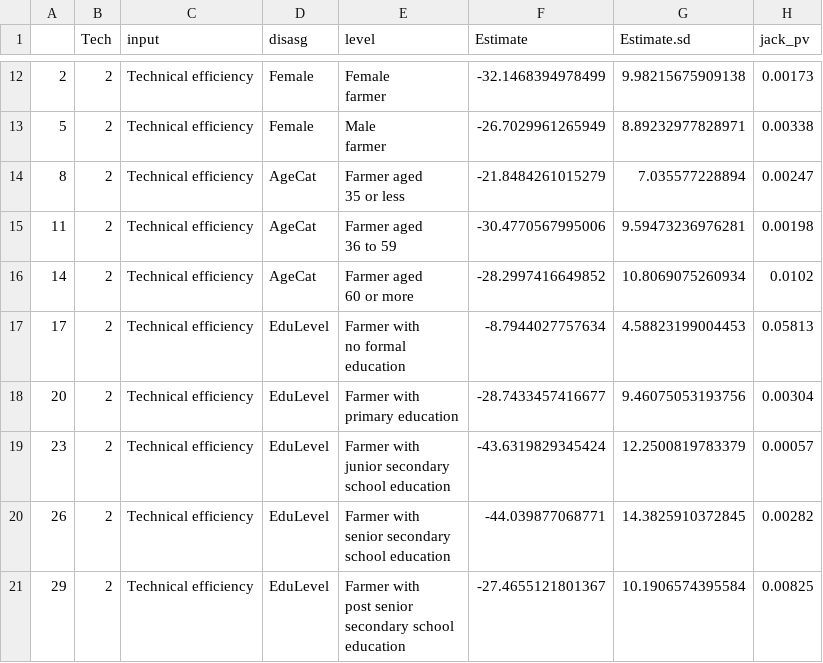
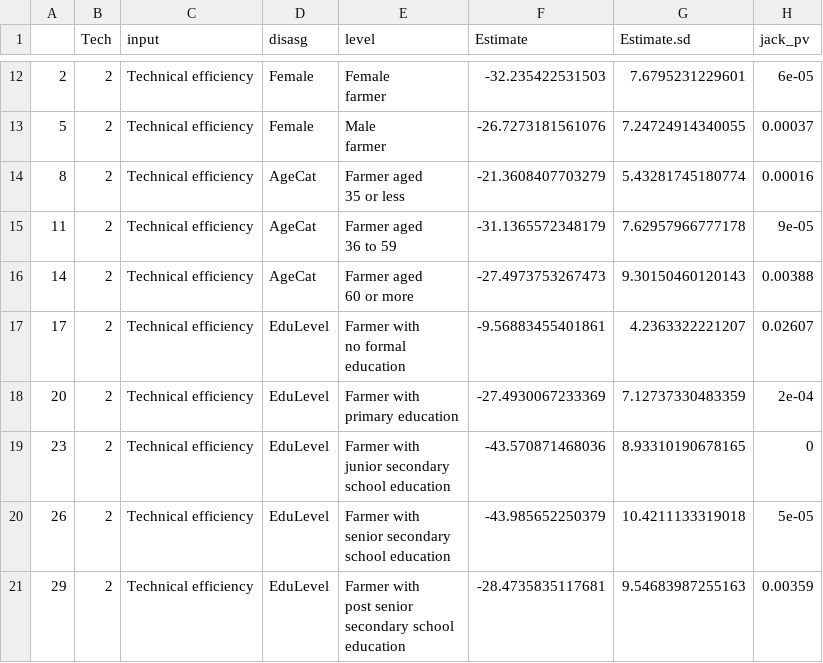
Before and after one commit to ftsiboe/GH-Agric-Productivity-Lab, a CSV file: replications/tech_inefficiency_financial_inclusion/results/figuresData/AgeCat_Female_EduLevel.csv, drawn as a sheet; only a part is shown, gaps mark what is left out; the diff covers the shown part only; the diff names each change by its address in the sheet, - before the commit and + after, or states it on an @@ line.

```diff
--- a/replications/tech_inefficiency_financial_inclusion/results/figuresData/AgeCat_Female_EduLevel.csv
+++ b/replications/tech_inefficiency_financial_inclusion/results/figuresData/AgeCat_Female_EduLevel.csv
-F12 (Estimate): -32.1468394978499
+F12 (Estimate): -32.235422531503
-G12 (Estimate.sd): 9.98215675909138
+G12 (Estimate.sd): 7.6795231229601
-H12 (jack_pv): 0.00173
+H12 (jack_pv): 6e-05
-F13 (Estimate): -26.7029961265949
+F13 (Estimate): -26.7273181561076
-G13 (Estimate.sd): 8.89232977828971
+G13 (Estimate.sd): 7.24724914340055
-H13 (jack_pv): 0.00338
+H13 (jack_pv): 0.00037
-F14 (Estimate): -21.8484261015279
+F14 (Estimate): -21.3608407703279
-G14 (Estimate.sd): 7.035577228894
+G14 (Estimate.sd): 5.43281745180774
-H14 (jack_pv): 0.00247
+H14 (jack_pv): 0.00016
-F15 (Estimate): -30.4770567995006
+F15 (Estimate): -31.1365572348179
-G15 (Estimate.sd): 9.59473236976281
+G15 (Estimate.sd): 7.62957966777178
-H15 (jack_pv): 0.00198
+H15 (jack_pv): 9e-05
-F16 (Estimate): -28.2997416649852
+F16 (Estimate): -27.4973753267473
-G16 (Estimate.sd): 10.8069075260934
+G16 (Estimate.sd): 9.30150460120143
-H16 (jack_pv): 0.0102
+H16 (jack_pv): 0.00388
-F17 (Estimate): -8.7944027757634
+F17 (Estimate): -9.56883455401861
-G17 (Estimate.sd): 4.58823199004453
+G17 (Estimate.sd): 4.2363322221207
-H17 (jack_pv): 0.05813
+H17 (jack_pv): 0.02607
-F18 (Estimate): -28.7433457416677
+F18 (Estimate): -27.4930067233369
-G18 (Estimate.sd): 9.46075053193756
+G18 (Estimate.sd): 7.12737330483359
-H18 (jack_pv): 0.00304
+H18 (jack_pv): 2e-04
-F19 (Estimate): -43.6319829345424
+F19 (Estimate): -43.570871468036
-G19 (Estimate.sd): 12.2500819783379
+G19 (Estimate.sd): 8.93310190678165
-H19 (jack_pv): 0.00057
+H19 (jack_pv): 0
-F20 (Estimate): -44.039877068771
+F20 (Estimate): -43.985652250379
-G20 (Estimate.sd): 14.3825910372845
+G20 (Estimate.sd): 10.4211133319018
-H20 (jack_pv): 0.00282
+H20 (jack_pv): 5e-05
-F21 (Estimate): -27.4655121801367
+F21 (Estimate): -28.4735835117681
-G21 (Estimate.sd): 10.1906574395584
+G21 (Estimate.sd): 9.54683987255163
-H21 (jack_pv): 0.00825
+H21 (jack_pv): 0.00359
```
Also changed, not shown: 57 edited cells elsewhere in this file, replications/tech_inefficiency_financial_inclusion/results/figuresData/CROP.csv, replications/tech_inefficiency_financial_inclusion/results/figuresData/Region.csv, 35 other files.
